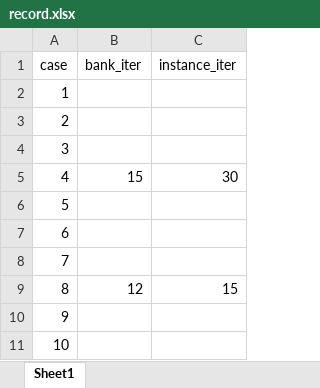
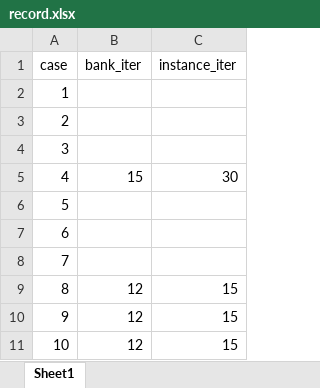
Before and after one commit to worldline22/FPGA_r_op, an Excel workbook: result/record.xlsx, sheet Sheet1, drawn as a sheet; values as stored, in another font and other column widths than the file's, no borders; the diff names each change by its address in the sheet, - before the commit and + after, or states it on an @@ line.

```diff
--- a/result/record.xlsx (sheet Sheet1)
+++ b/result/record.xlsx (sheet Sheet1)
-B10:B11 (bank_iter): (empty)
+B10:B11 (bank_iter): 12
-C10:C11 (instance_iter): (empty)
+C10:C11 (instance_iter): 15
```
Also changed, not shown: 18 other files.
